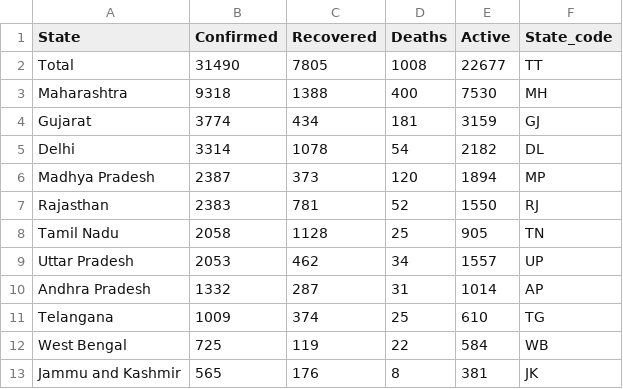
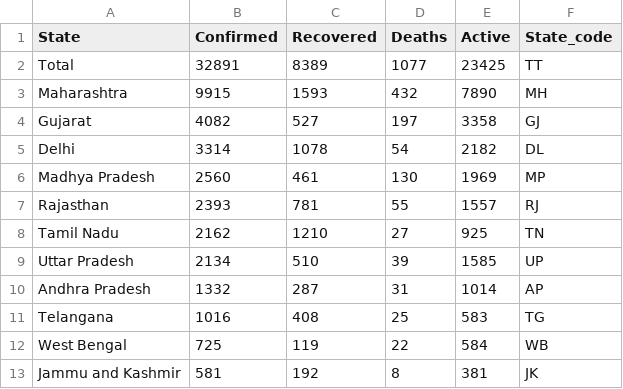
Before and after one commit to bhargavyagnik/Covid19, a CSV file: stats/state_wise.csv, drawn as a sheet; only a part is shown; the diff covers the shown part only.

```diff
--- a/stats/state_wise.csv
+++ b/stats/state_wise.csv
@@ -1,13 +1,13 @@
 State,Confirmed,Recovered,Deaths,Active,State_code
-Total,31490,7805,1008,22677,TT
-Maharashtra,9318,1388,400,7530,MH
-Gujarat,3774,434,181,3159,GJ
+Total,32891,8389,1077,23425,TT
+Maharashtra,9915,1593,432,7890,MH
+Gujarat,4082,527,197,3358,GJ
 Delhi,3314,1078,54,2182,DL
-Madhya Pradesh,2387,373,120,1894,MP
-Rajasthan,2383,781,52,1550,RJ
-Tamil Nadu,2058,1128,25,905,TN
-Uttar Pradesh,2053,462,34,1557,UP
+Madhya Pradesh,2560,461,130,1969,MP
+Rajasthan,2393,781,55,1557,RJ
+Tamil Nadu,2162,1210,27,925,TN
+Uttar Pradesh,2134,510,39,1585,UP
 Andhra Pradesh,1332,287,31,1014,AP
-Telangana,1009,374,25,610,TG
+Telangana,1016,408,25,583,TG
 West Bengal,725,119,22,584,WB
-Jammu and Kashmir,565,176,8,381,JK
+Jammu and Kashmir,581,192,8,381,JK
```
Also changed, not shown: 25 edited cells elsewhere in this file, stats/case_time_series.csv, stats/state_wise_daily.csv, 26 other files.
